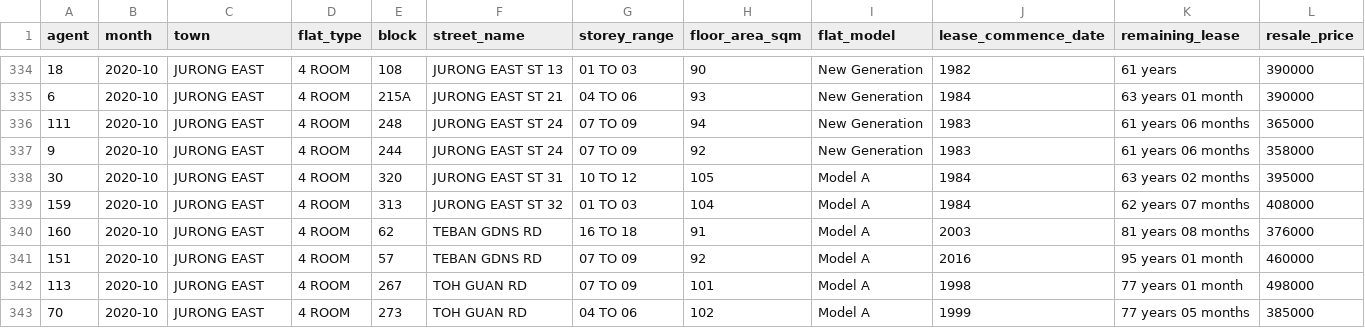
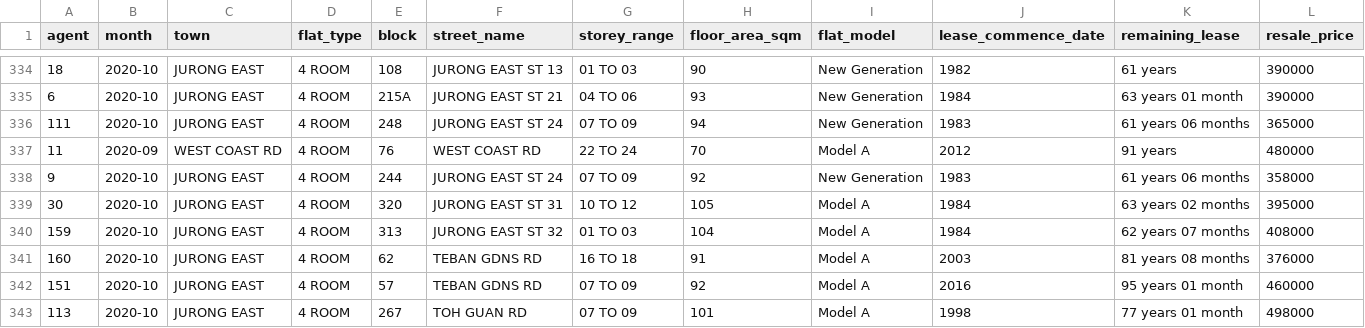
Before and after one commit to Veracitea/PropNow_Android_App, a CSV file: app/src/main/res/raw/house.csv, drawn as a sheet; only a part is shown, gaps mark what is left out; the shorter side is filled out with more unchanged rows.

```diff
--- a/app/src/main/res/raw/house.csv
+++ b/app/src/main/res/raw/house.csv
@@ -336,2 +336,3 @@ agent,month,town,flat_type,block,street_name,storey_range,floor_area_sqm,flat_mo
 111,2020-10,JURONG EAST,4 ROOM,248,JURONG EAST ST 24,07 TO 09,94,New Generation,1983,61 years 06 months,365000
+11,2020-09,WEST COAST RD,4 ROOM,76,WEST COAST RD,22 TO 24,70,Model A,2012,91 years,480000
 9,2020-10,JURONG EAST,4 ROOM,244,JURONG EAST ST 24,07 TO 09,92,New Generation,1983,61 years 06 months,358000
```
Also changed, not shown: app/src/main/res/raw/housess.csv, 5 other files.
